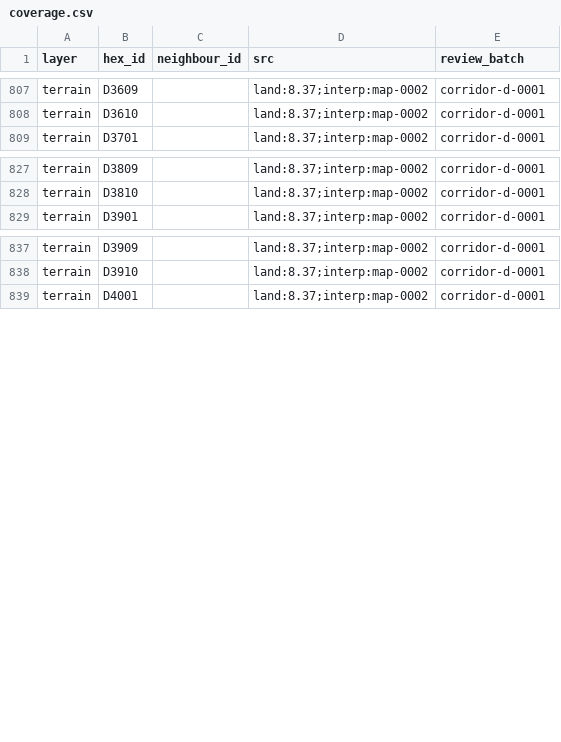
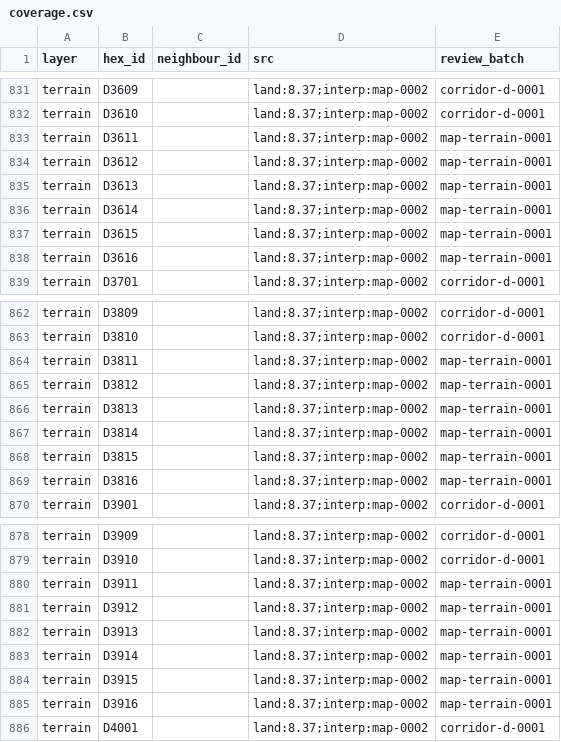
Before and after one commit to Maurdekye/neo-sandtable, a CSV file: data/map/coverage.csv, drawn as a sheet; only a part is shown, gaps mark what is left out; the diff covers the shown part only; the diff names each change by its address in the sheet, - before the commit and + after, or states it on an @@ line.

Commit message:
map: review 24 western-D corridor terrain cells

```diff
--- a/data/map/coverage.csv
+++ b/data/map/coverage.csv
+row 833: terrain | D3611 |  | land:8.37;interp:map-0002 | map-terrain-0001
+row 834: terrain | D3612 |  | land:8.37;interp:map-0002 | map-terrain-0001
+row 835: terrain | D3613 |  | land:8.37;interp:map-0002 | map-terrain-0001
+row 836: terrain | D3614 |  | land:8.37;interp:map-0002 | map-terrain-0001
+row 837: terrain | D3615 |  | land:8.37;interp:map-0002 | map-terrain-0001
+row 838: terrain | D3616 |  | land:8.37;interp:map-0002 | map-terrain-0001
+row 864: terrain | D3811 |  | land:8.37;interp:map-0002 | map-terrain-0001
+row 865: terrain | D3812 |  | land:8.37;interp:map-0002 | map-terrain-0001
+row 866: terrain | D3813 |  | land:8.37;interp:map-0002 | map-terrain-0001
+row 867: terrain | D3814 |  | land:8.37;interp:map-0002 | map-terrain-0001
+row 868: terrain | D3815 |  | land:8.37;interp:map-0002 | map-terrain-0001
+row 869: terrain | D3816 |  | land:8.37;interp:map-0002 | map-terrain-0001
+row 880: terrain | D3911 |  | land:8.37;interp:map-0002 | map-terrain-0001
+row 881: terrain | D3912 |  | land:8.37;interp:map-0002 | map-terrain-0001
+row 882: terrain | D3913 |  | land:8.37;interp:map-0002 | map-terrain-0001
+row 883: terrain | D3914 |  | land:8.37;interp:map-0002 | map-terrain-0001
+row 884: terrain | D3915 |  | land:8.37;interp:map-0002 | map-terrain-0001
+row 885: terrain | D3916 |  | land:8.37;interp:map-0002 | map-terrain-0001
```
Also changed, not shown: 30 added rows elsewhere in this file, data/map/hexes.csv, 3 other files.
